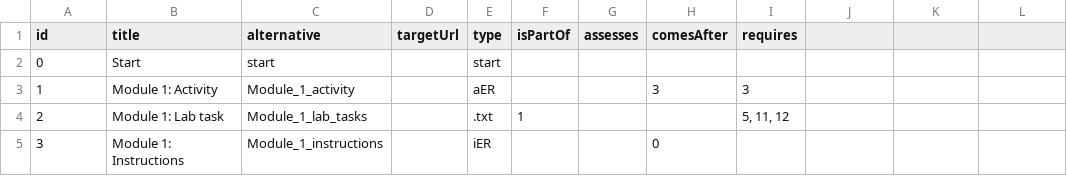
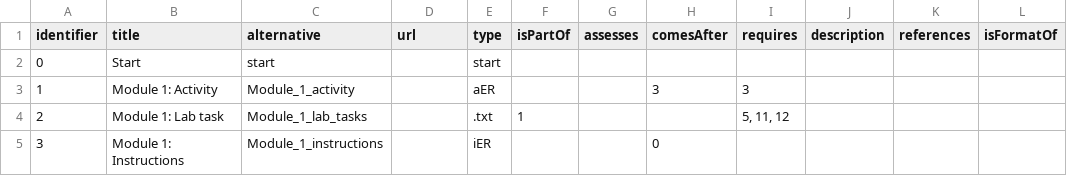
Before and after one commit to LePa-YU/Datasets, a CSV file: FAKE1001/FAKE1001.csv, drawn as a sheet; only a part is shown; the diff names each change by its address in the sheet, - before the commit and + after, or states it on an @@ line.

Commit message:
updated heading for FAKE1001+ addition of missing headers

```diff
--- a/FAKE1001/FAKE1001.csv
+++ b/FAKE1001/FAKE1001.csv
-A1: id
+A1: identifier
-D1: targetUrl
+D1: url
-J1: (empty)
+J1: description
-K1: (empty)
+K1: references
-L1: (empty)
+L1: isFormatOf
```
